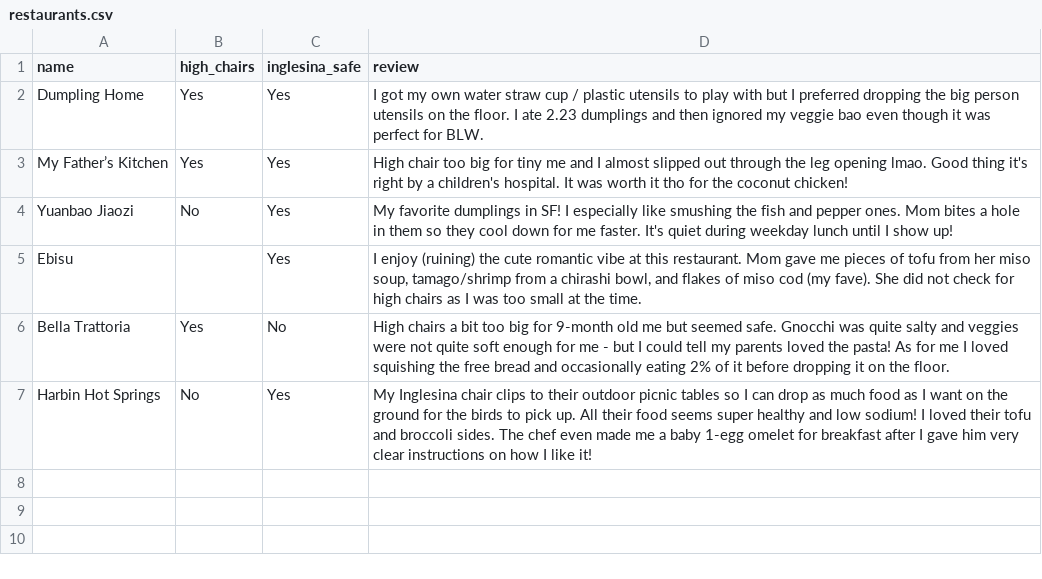
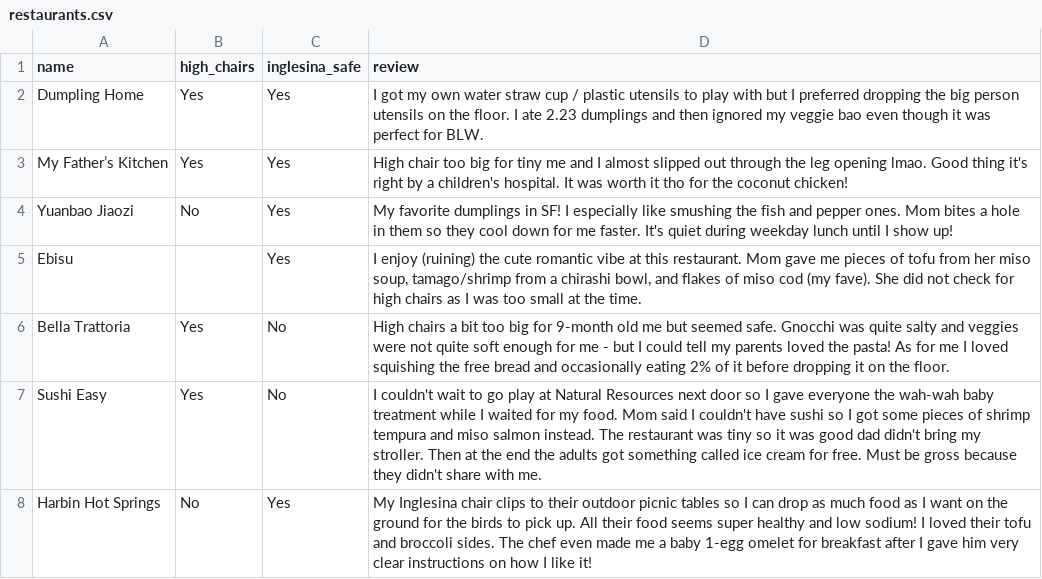
Before and after one commit to diracdeltas/blw, a CSV file: data/restaurants.csv, drawn as a sheet.

Commit message:
add sushi easy

```diff
--- a/data/restaurants.csv
+++ b/data/restaurants.csv
@@ -6,2 +6,3 @@ Ebisu,,Yes,"I enjoy (ruining) the cute romantic vibe at this restaurant. Mom gav
 Bella Trattoria,Yes,No,High chairs a bit too big for 9-month old me but seemed safe. Gnocchi was quite salty and veggies were not quite soft enough for me - but I could tell my parents loved the pasta! As for me I loved squishing the free bread and occasionally eating 2% of it before dropping it on the floor.
+Sushi Easy,Yes,No,"I couldn't wait to go play at Natural Resources next door so I gave everyone the wah-wah baby treatment while I waited for my food. Mom said I couldn't have sushi so I got some pieces of shrimp tempura and miso salmon instead. The restaurant was tiny so it was good dad didn't bring my stroller. Then at the end the adults got something called ice cream for free. Must be gross because they didn't share with me."
 Harbin Hot Springs,No,Yes,My Inglesina chair clips to their outdoor picnic tables so I can drop as much food as I want on the ground for the birds to pick up. All their food seems super healthy and low sodium! I loved their tofu and broccoli sides. The chef even made me a baby 1-egg omelet for breakfast after I gave him very clear instructions on how I like it!
```
Also changed, not shown: 3 other files.
